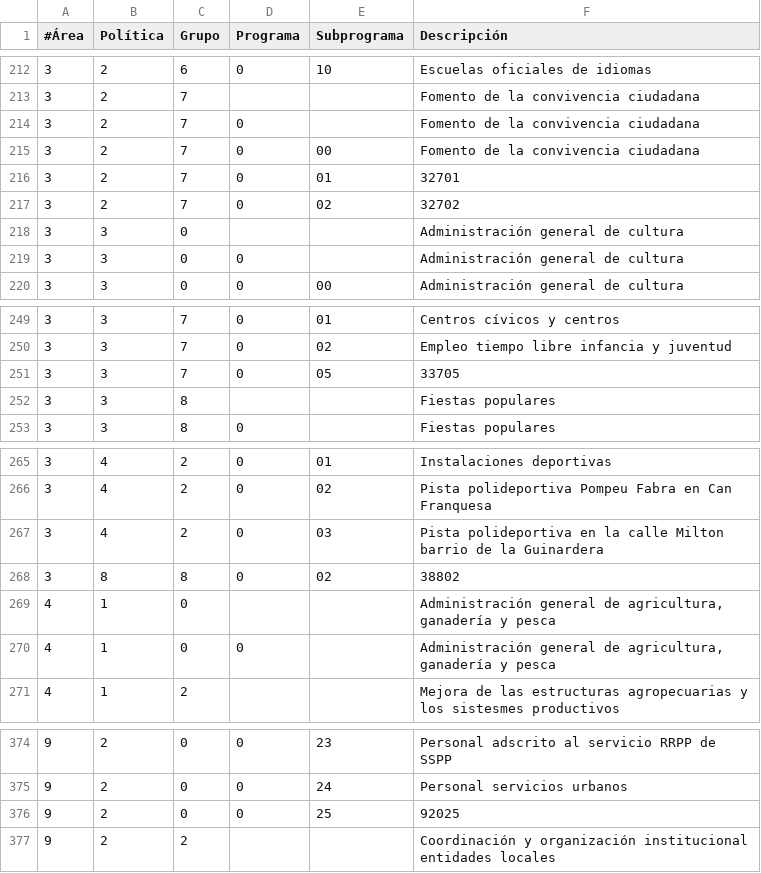
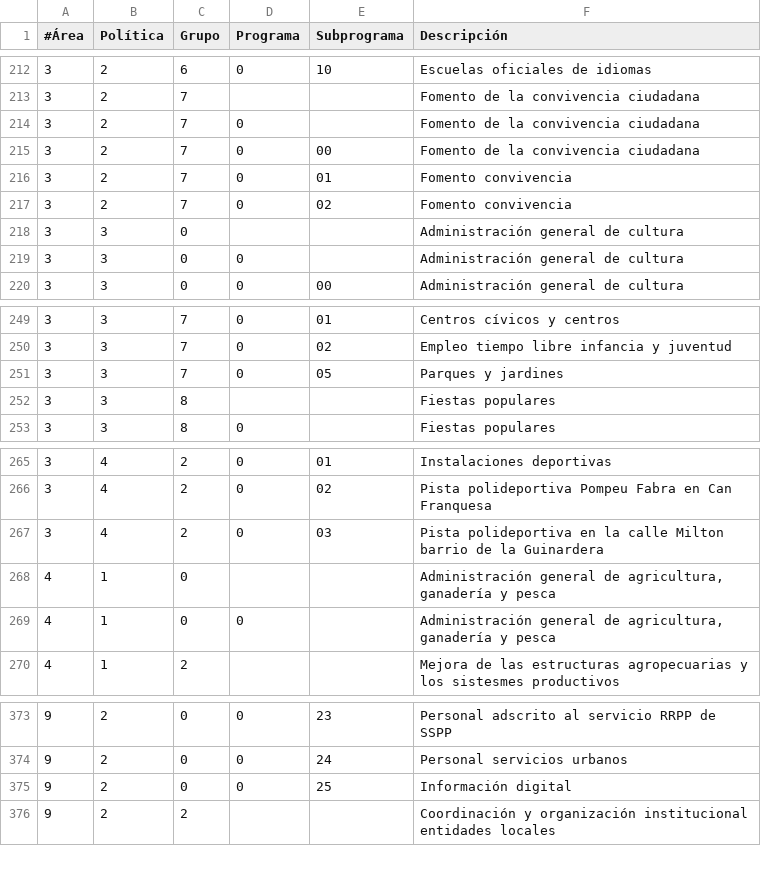
Before and after one commit to civio/presupuesto-santacoloma, a CSV file: data/es/areas_funcionales.csv, drawn as a sheet; only a part is shown, gaps mark what is left out.

Commit message:
Fix missing descriptions on functional codes from 2017 budget data

```diff
--- a/data/es/areas_funcionales.csv
+++ b/data/es/areas_funcionales.csv
@@ -215,4 +215,4 @@
 3,2,7,0,00,Fomento de la convivencia ciudadana
-3,2,7,0,01,"32701"
-3,2,7,0,02,"32702"
+3,2,7,0,01,Fomento convivencia
+3,2,7,0,02,Fomento convivencia
 3,3,0,,,Administración general de cultura
@@ -250,3 +250,3 @@
 3,3,7,0,02,Empleo tiempo libre infancia y juventud
-3,3,7,0,05,"33705"
+3,3,7,0,05,Parques y jardines
 3,3,8,,,Fiestas populares
@@ -267,3 +267,2 @@
 3,4,2,0,03,Pista polideportiva en la calle Milton barrio de la Guinardera
-3,8,8,0,02,"38802"
 4,1,0,,,"Administración general de agricultura, ganadería y pesca"
@@ -375,3 +374,3 @@
 9,2,0,0,24,Personal servicios urbanos
-9,2,0,0,25,"92025"
+9,2,0,0,25,Información digital
 9,2,2,,,Coordinación y organización institucional entidades locales
```
Also changed, not shown: data/ca/areas_funcionales.csv.
